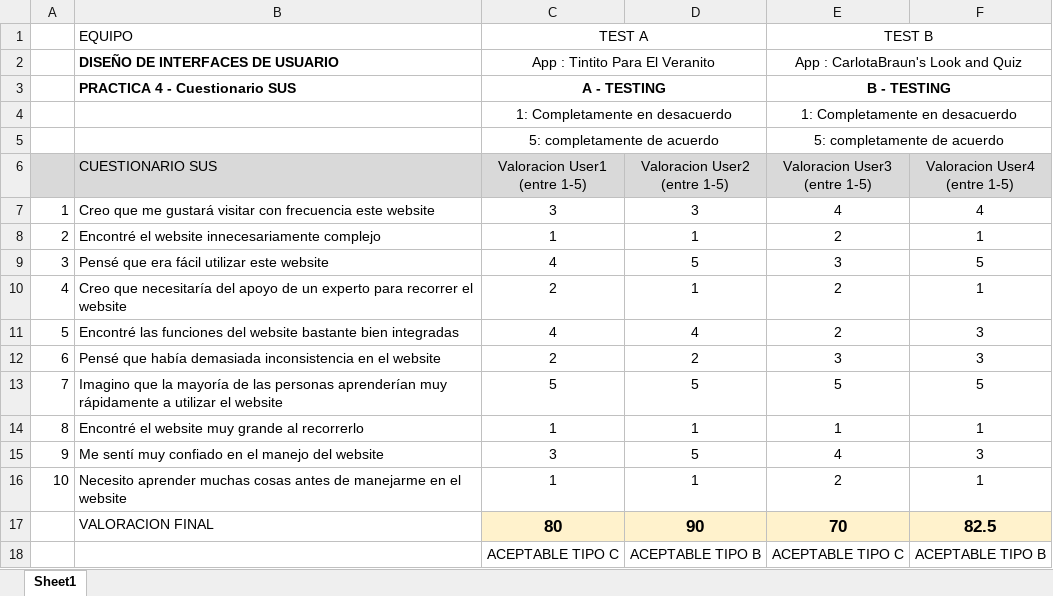
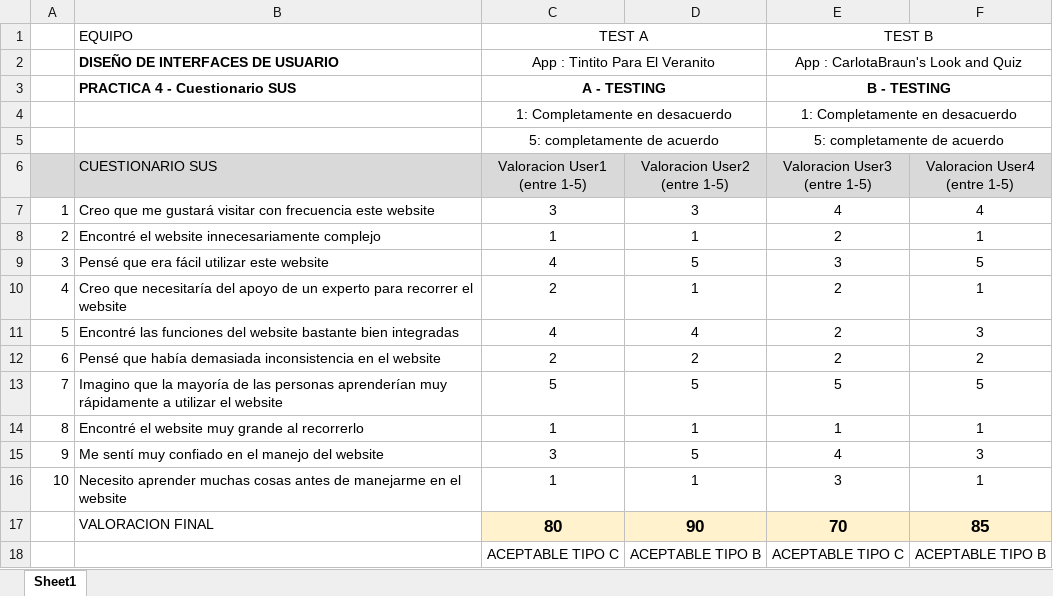
Before and after one commit to OscarLM32/DIU, an Excel workbook: P4/Cuestionario SUS DIU.xlsx, sheet Sheet1, drawn as a sheet; values as stored, in another font and other column widths than the file's, no borders; the diff names each change by its address in the sheet, - before the commit and + after, or states it on an @@ line.

```diff
--- a/P4/Cuestionario SUS DIU.xlsx (sheet Sheet1)
+++ b/P4/Cuestionario SUS DIU.xlsx (sheet Sheet1)
-E12 (Valoracion User3 (entre 1-5)): 3
+E12 (Valoracion User3 (entre 1-5)): 2
-F12 (Valoracion User4 (entre 1-5)): 3
+F12 (Valoracion User4 (entre 1-5)): 2
-E16 (Valoracion User3 (entre 1-5)): 2
+E16 (Valoracion User3 (entre 1-5)): 3
-F17 (Valoracion User4 (entre 1-5)): 82.5
+F17 (Valoracion User4 (entre 1-5)): 85
```
Also changed, not shown: 2 other files.
